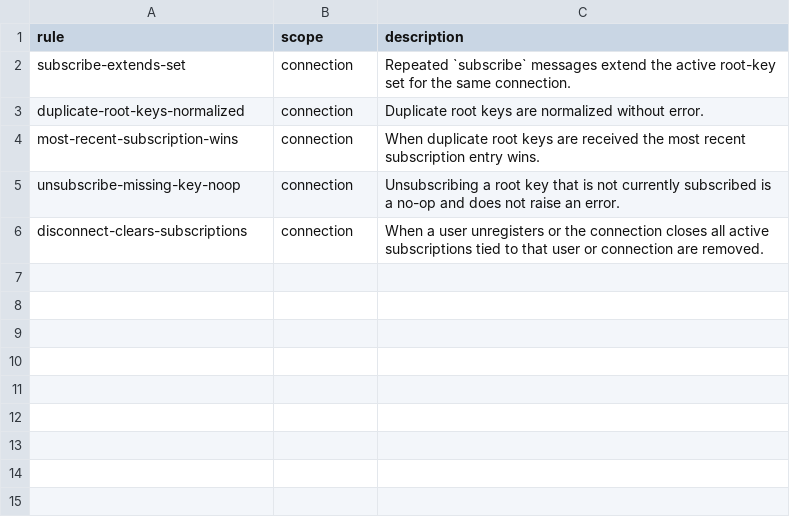
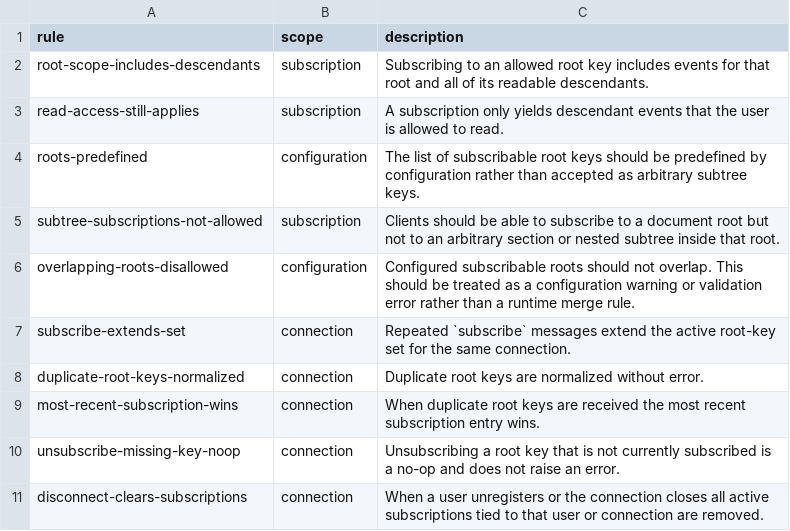
Before and after one commit to flarebyte/chatty_ratatoskr, a CSV file: doc/design-meta/examples/websocket-rules.csv, drawn as a sheet.

Commit message:
tree subscription

```diff
--- a/doc/design-meta/examples/websocket-rules.csv
+++ b/doc/design-meta/examples/websocket-rules.csv
@@ -1,2 +1,7 @@
 rule,scope,description
+root-scope-includes-descendants,subscription,"Subscribing to an allowed root key includes events for that root and all of its readable descendants."
+read-access-still-applies,subscription,"A subscription only yields descendant events that the user is allowed to read."
+roots-predefined,configuration,"The list of subscribable root keys should be predefined by configuration rather than accepted as arbitrary subtree keys."
+subtree-subscriptions-not-allowed,subscription,"Clients should be able to subscribe to a document root but not to an arbitrary section or nested subtree inside that root."
+overlapping-roots-disallowed,configuration,"Configured subscribable roots should not overlap. This should be treated as a configuration warning or validation error rather than a runtime merge rule."
 subscribe-extends-set,connection,Repeated `subscribe` messages extend the active root-key set for the same connection.
```
Also changed, not shown: doc/design-meta/examples/websocket-flow.csv, 3 other files.
